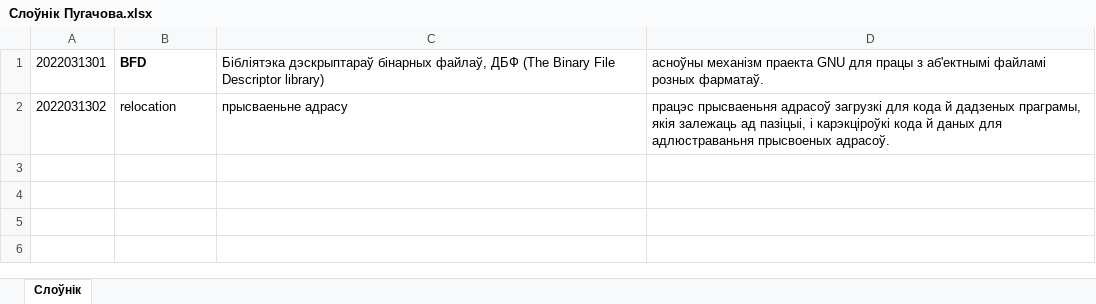
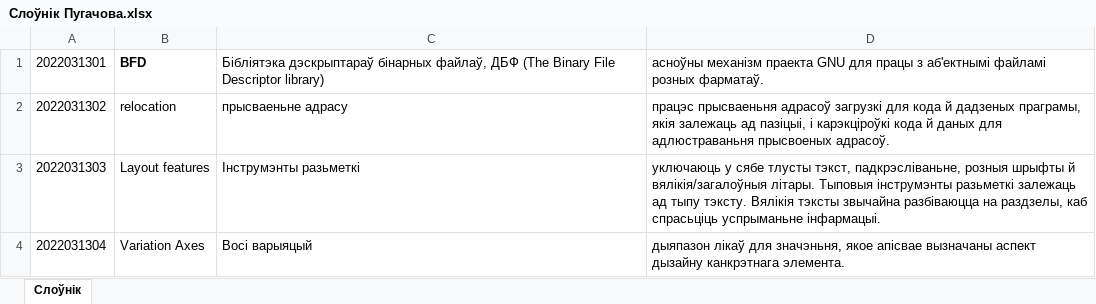
Before and after one commit to Heorhi-Puhachou/dictionary-converter, an Excel workbook: src/main/resources/Слоўнік Пугачова.xlsx, sheet Слоўнік, drawn as a sheet; values as stored, in another font and other column widths than the file's, no borders; the diff names each change by its address in the sheet, - before the commit and + after, or states it on an @@ line.

```diff
--- a/src/main/resources/Слоўнік Пугачова.xlsx (sheet Слоўнік)
+++ b/src/main/resources/Слоўнік Пугачова.xlsx (sheet Слоўнік)
+row 3: 2022031303 | Layout features | Інструмэнты разьметкі | уключаюць у сябе тлусты тэкст, падкрэсліваньне, розныя шрыфты й вялікія/загалоўныя літары. Тыповыя інструмэнты разьметкі залежаць ад тыпу тэксту. Вялікія тэксты звычайна разбіваюцца на раздзелы, каб спрасьціць успрыманьне інфармацыі.
+row 4: 2022031304 | Variation Axes | Восі варыяцый | дыяпазон лікаў для значэньня, якое апісвае вызначаны аспект дызайну канкрэтнага элемента.
```
Also changed, not shown: 4 other files.
